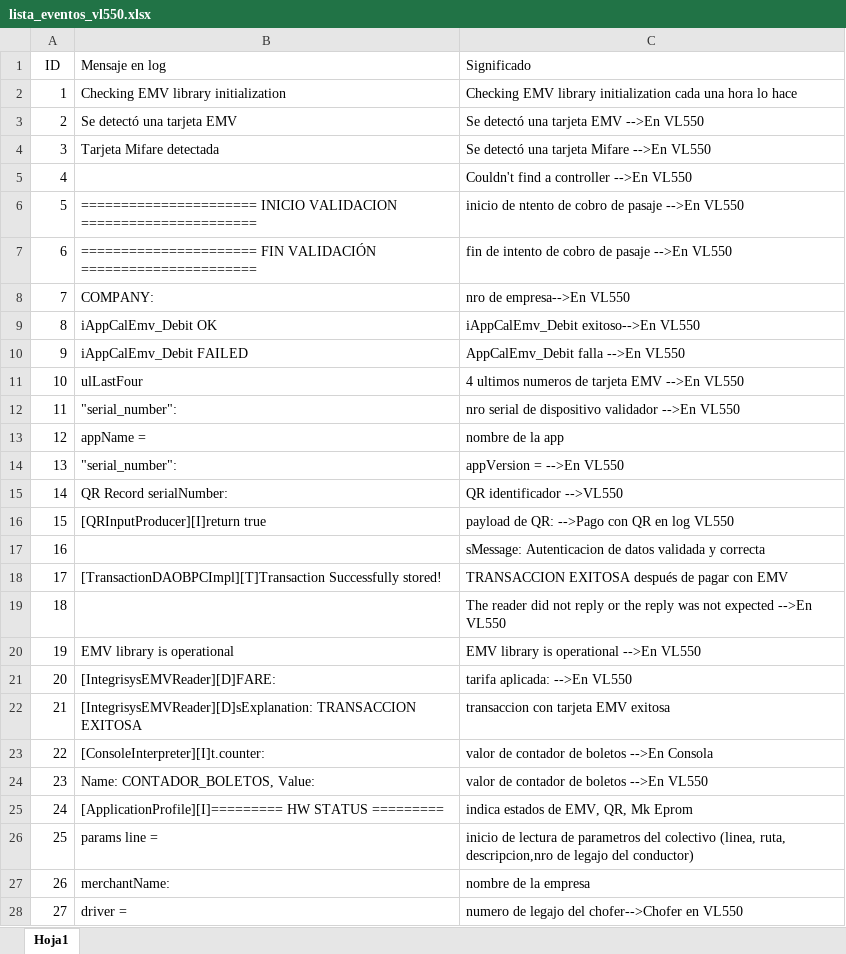
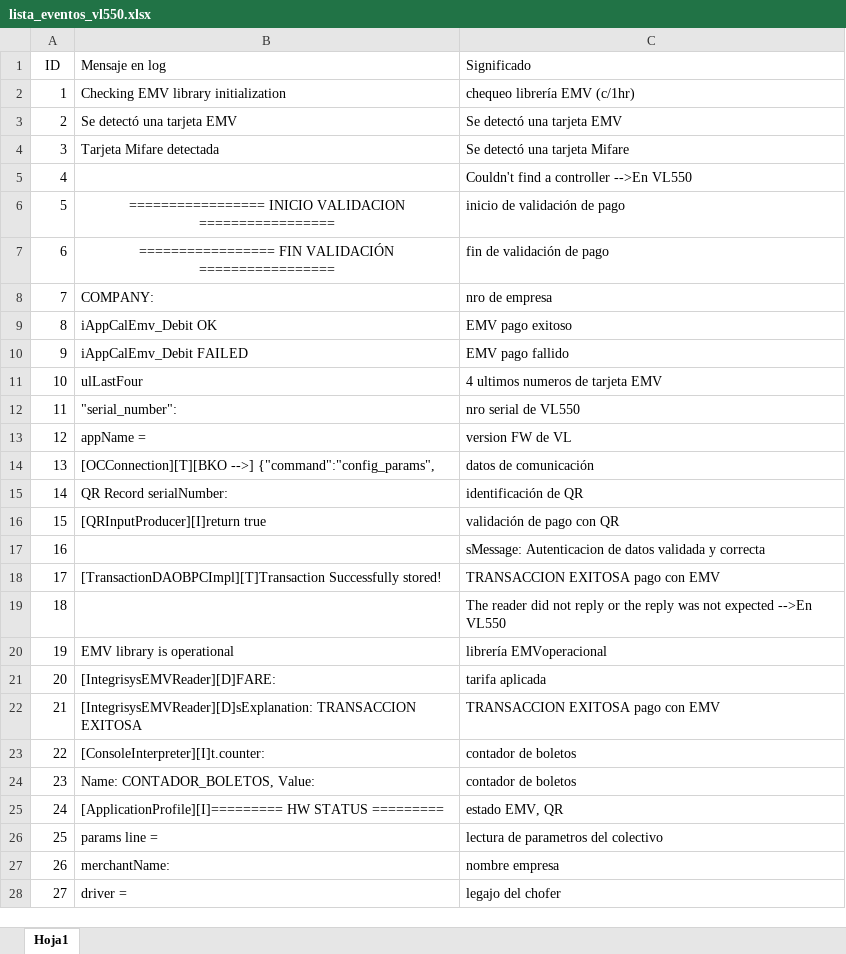
Before and after one commit to simonvaru/val_log_reader, an Excel workbook: lista_eventos_vl550.xlsx, sheet Hoja1, drawn as a sheet; only a part is shown; values as stored, in another font and other column widths than the file's, no borders; removed rows and columns are numbered as before the commit, all else as after; the diff covers the shown part only; the diff names each change by its address in the sheet, - before the commit and + after, or states it on an @@ line.

```diff
--- a/lista_eventos_vl550.xlsx (sheet Hoja1)
+++ b/lista_eventos_vl550.xlsx (sheet Hoja1)
-C2 (Significado): Checking EMV library initialization cada una hora lo hace
+C2 (Significado): chequeo librería EMV (c/1hr)
-C3 (Significado): Se detectó una tarjeta EMV -->En VL550
+C3 (Significado): Se detectó una tarjeta EMV
-C4 (Significado): Se detectó una tarjeta Mifare -->En VL550
+C4 (Significado): Se detectó una tarjeta Mifare
-row 6: 5 | ====================== INICIO VALIDACION ====================== | inicio de ntento de cobro de pasaje -->En VL550
-row 7: 6 | ====================== FIN VALIDACIÓN ====================== | fin de intento de cobro de pasaje -->En VL550
+row 6: 5 | ================= INICIO VALIDACION ================= | inicio de validación de pago
+row 7: 6 | ================= FIN VALIDACIÓN ================= | fin de validación de pago
-C8 (Significado): nro de empresa-->En VL550
+C8 (Significado): nro de empresa
-C9 (Significado): iAppCalEmv_Debit exitoso-->En VL550
+C9 (Significado): EMV pago exitoso
-C10 (Significado): AppCalEmv_Debit falla -->En VL550
+C10 (Significado): EMV pago fallido
-C11 (Significado): 4 ultimos numeros de tarjeta EMV -->En VL550
+C11 (Significado): 4 ultimos numeros de tarjeta EMV
-C12 (Significado): nro serial de dispositivo validador -->En VL550
+C12 (Significado): nro serial de VL550
-C13 (Significado): nombre de la app
+C13 (Significado): version FW de VL
-row 14: 13 | "serial_number": | appVersion = -->En VL550
+row 14: 13 | [OCConnection][T][BKO -->] {"command":"config_params", | datos de comunicación
-C15 (Significado): QR identificador -->VL550
+C15 (Significado): identificación de QR
-C16 (Significado): payload de QR: -->Pago con QR en log VL550
+C16 (Significado): validación de pago con QR
-C18 (Significado): TRANSACCION EXITOSA después de pagar con EMV
+C18 (Significado): TRANSACCION EXITOSA pago con EMV
-C20 (Significado): EMV library is operational -->En VL550
+C20 (Significado): librería EMVoperacional
-C21 (Significado): tarifa aplicada: -->En VL550
+C21 (Significado): tarifa aplicada
-C22 (Significado): transaccion con tarjeta EMV exitosa
+C22 (Significado): TRANSACCION EXITOSA pago con EMV
-C23 (Significado): valor de contador de boletos -->En Consola
+C23 (Significado): contador de boletos
-C24 (Significado): valor de contador de boletos -->En VL550
+C24 (Significado): contador de boletos
-C25 (Significado): indica estados de EMV, QR, Mk Eprom
+C25 (Significado): estado EMV, QR
-C26 (Significado): inicio de lectura de parametros del colectivo (linea, ruta, descripcion,nro de legajo del conductor)
+C26 (Significado): lectura de parametros del colectivo
-C27 (Significado): nombre de la empresa
+C27 (Significado): nombre empresa
-C28 (Significado): numero de legajo del chofer-->Chofer en VL550
+C28 (Significado): legajo del chofer
```
Also changed, not shown: 1 removed row and 23 edited cells elsewhere in this sheet.
